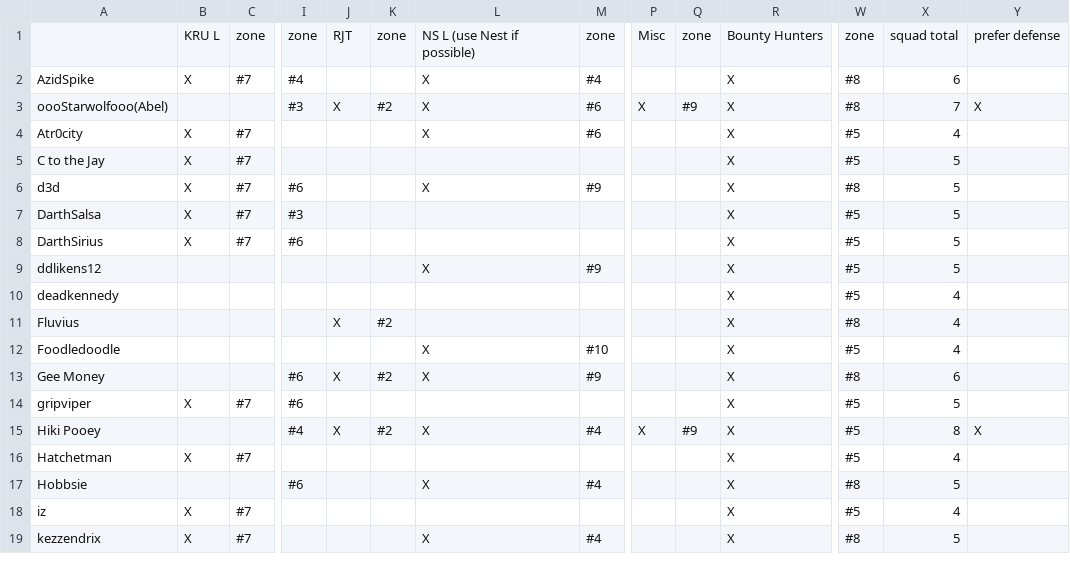
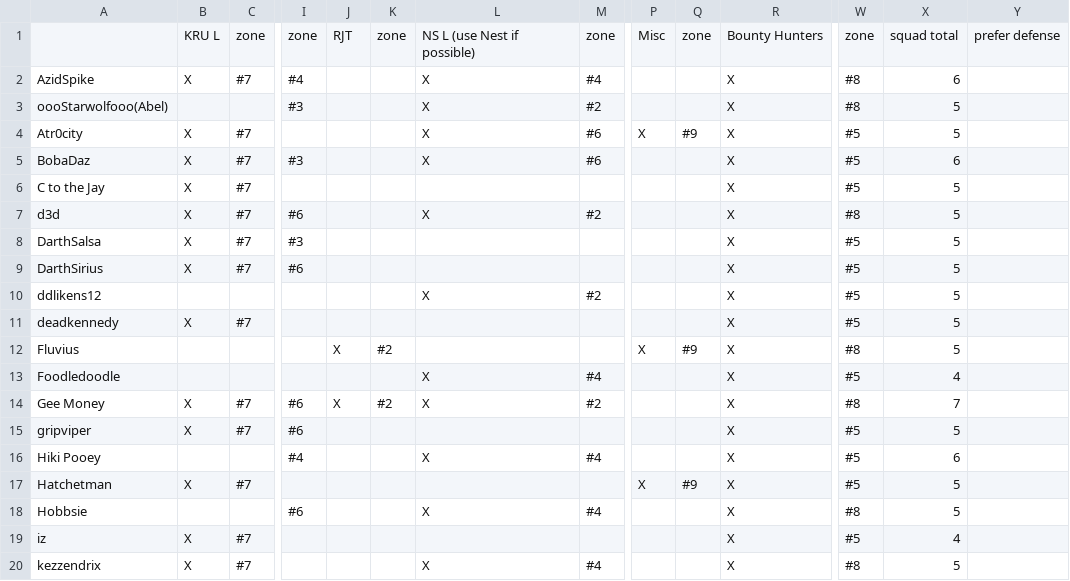
Before and after one commit to robotic-monkey/swf, a CSV file: src/defense.csv, drawn as a sheet; only a part is shown, gaps mark what is left out; addresses are those after the commit; rows hold the shown columns only; the diff covers the shown part only; the diff names each change by its address in the sheet, - before the commit and + after, or states it on an @@ line.

```diff
--- a/src/defense.csv
+++ b/src/defense.csv
-J3: X
+J3: (empty)
-K3: #2
+K3: (empty)
-M3: #6
+M3: #2
-P3: X
+P3: (empty)
-Q3: #9
+Q3: (empty)
-X3: 7
+X3: 5
-Y3: X
+Y3: (empty)
-P4: (empty)
+P4: X
-Q4: (empty)
+Q4: #9
-X4: 4
+X4: 5
+row 5: BobaDaz | X | #7 | #3 |  |  | X | #6 |  |  | X | #5 | 6
-M7: #9
+M7: #2
-M10: #9
+M10: #2
-B11: (empty)
+B11: X
-C11: (empty)
+C11: #7
-X11:X12: 4
+X11:X12: 5
-P12: (empty)
+P12: X
-Q12: (empty)
+Q12: #9
-M13: #10
+M13: #4
-B14: (empty)
+B14: X
-C14: (empty)
+C14: #7
-M14: #9
+M14: #2
-X14: 6
+X14: 7
-J16: X
+J16: (empty)
-K16: #2
+K16: (empty)
-P16: X
+P16: (empty)
-Q16: #9
+Q16: (empty)
-X16: 8
+X16: 6
-Y16: X
+Y16: (empty)
-P17: (empty)
+P17: X
-Q17: (empty)
+Q17: #9
-X17: 4
+X17: 5
```
Also changed, not shown: 2 removed rows and 76 edited cells elsewhere in this file, 3 other files.
